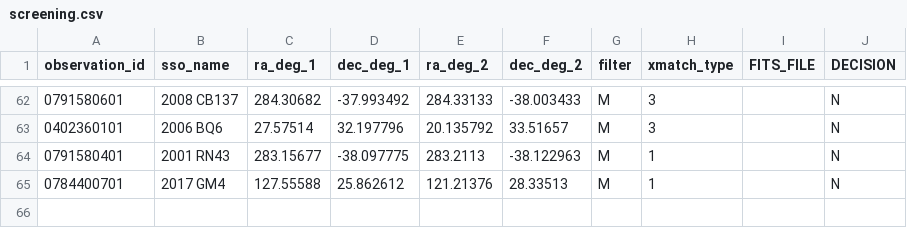
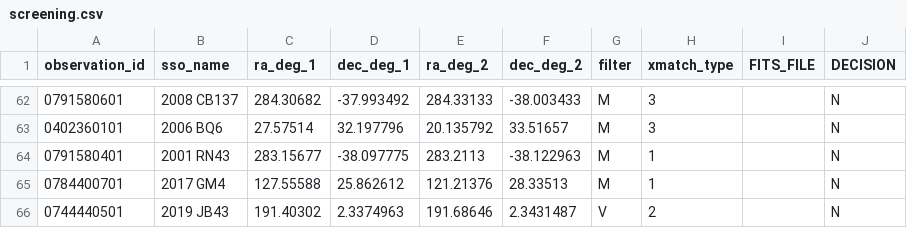
Before and after one commit to phc1990/tfm-viu, a CSV file: results/batch_M/elena/screening.csv, drawn as a sheet; only a part is shown, gaps mark what is left out; the diff names each change by its address in the sheet, - before the commit and + after, or states it on an @@ line.

```diff
--- a/results/batch_M/elena/screening.csv
+++ b/results/batch_M/elena/screening.csv
+row 66: 0744440501 | 2019 JB43 | 191.40302 | 2.3374963 | 191.68646 | 2.3431487 | V | 2 |  | N
```
Also changed, not shown: 18 other files.
